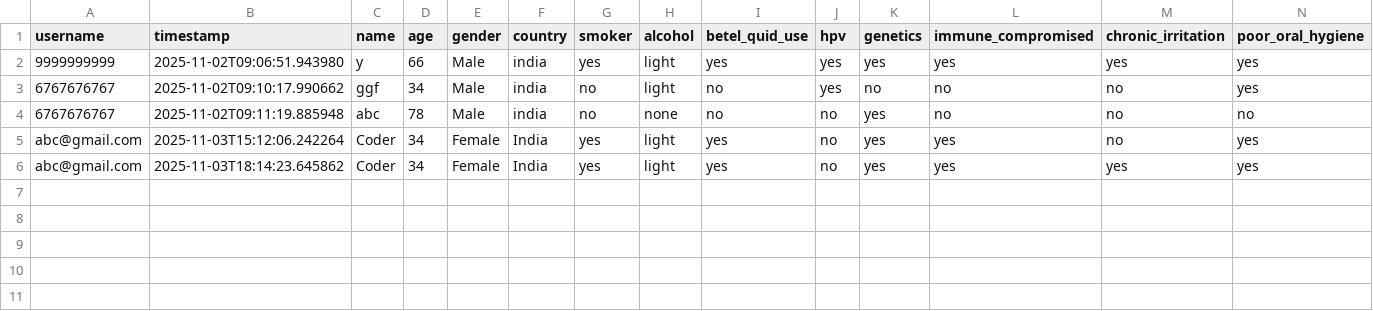
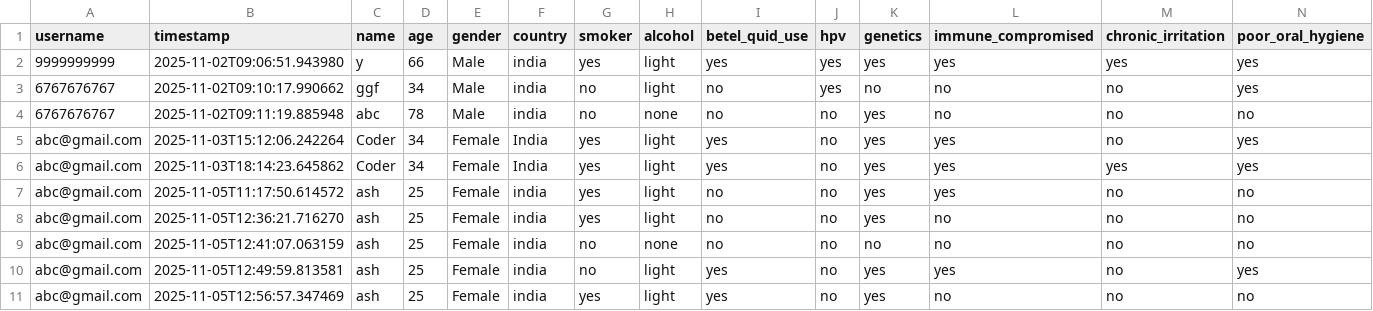
Before and after one commit to Anushri23-code/Oral_Cancer_Risk_Prediction, a CSV file: data/predictions.csv, drawn as a sheet; only a part is shown; rows hold the shown columns only; the diff names each change by its address in the sheet, - before the commit and + after, or states it on an @@ line.

```diff
--- a/data/predictions.csv
+++ b/data/predictions.csv
+row 7: abc@gmail.com | 2025-11-05T11:17:50.614572 | ash | 25 | Female | india | yes | light | no | no | yes | yes | no | no
+row 8: abc@gmail.com | 2025-11-05T12:36:21.716270 | ash | 25 | Female | india | yes | light | no | no | yes | no | no | no
+row 9: abc@gmail.com | 2025-11-05T12:41:07.063159 | ash | 25 | Female | india | no | none | no | no | no | no | no | no
+row 10: abc@gmail.com | 2025-11-05T12:49:59.813581 | ash | 25 | Female | india | no | light | yes | no | yes | yes | no | yes
+row 11: abc@gmail.com | 2025-11-05T12:56:57.347469 | ash | 25 | Female | india | yes | light | yes | no | yes | no | no | no
```
Also changed, not shown: data/sample_oral_cancer.csv, 3 other files.
